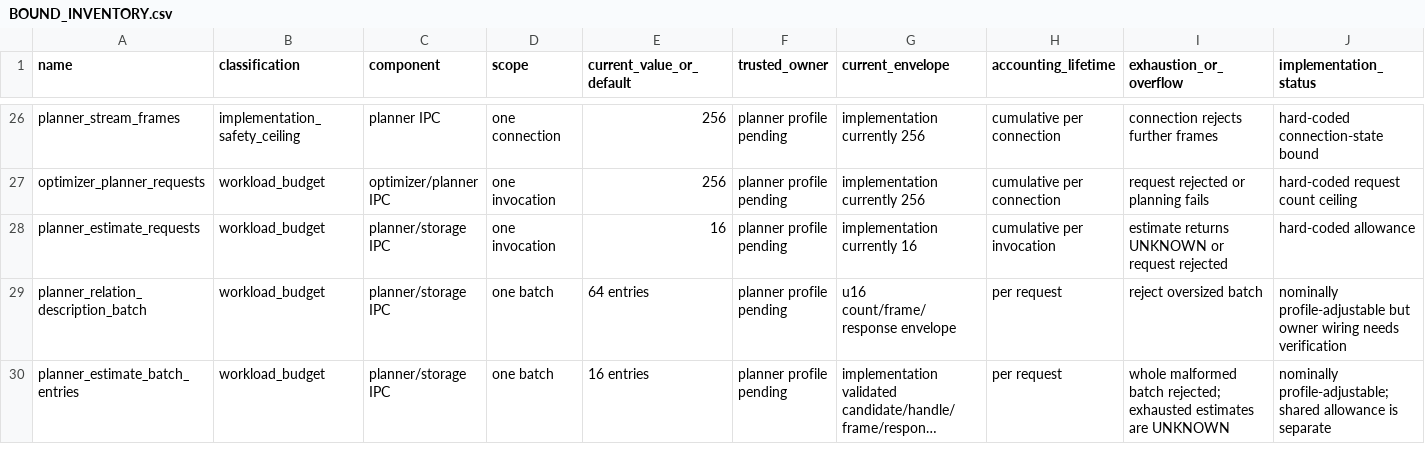
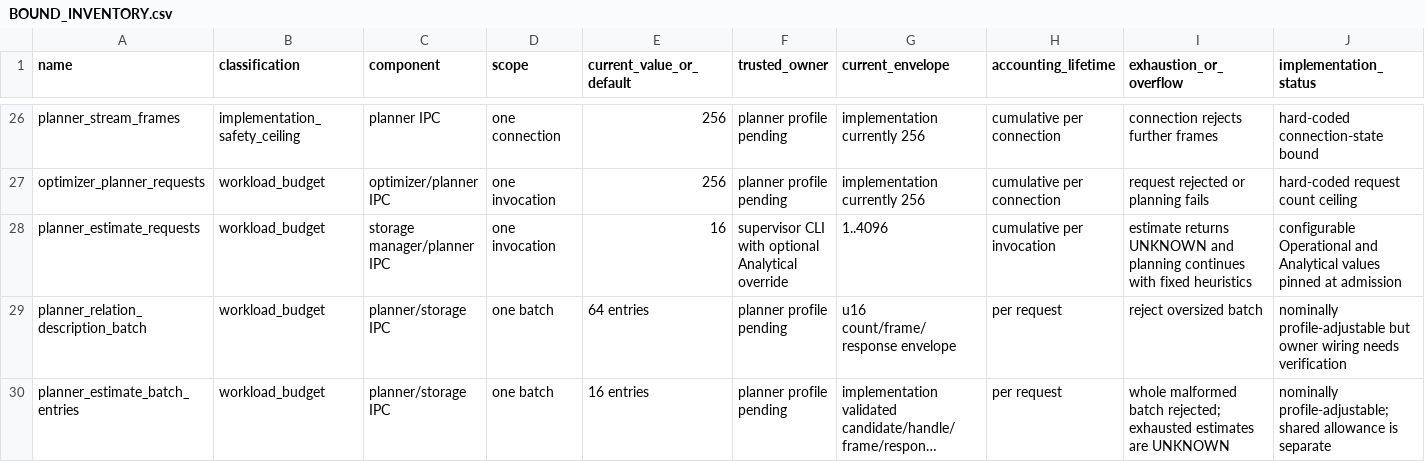
Before and after one commit to tpatrascu/prdb, a CSV file: plans/workload-profile/BOUND_INVENTORY.csv, drawn as a sheet; only a part is shown, gaps mark what is left out; long unchanged cells end in …; the diff names each change by its address in the sheet, - before the commit and + after, or states it on an @@ line.

Commit message:
Make planner estimate budgets configurable

```diff
--- a/plans/workload-profile/BOUND_INVENTORY.csv
+++ b/plans/workload-profile/BOUND_INVENTORY.csv
-C28 (component): planner/storage IPC
+C28 (component): storage manager/planner IPC
-F28 (trusted_owner): planner profile pending
+F28 (trusted_owner): supervisor CLI with optional Analytical override
-G28 (current_envelope): implementation currently 16
+G28 (current_envelope): 1..4096
-I28 (exhaustion_or_overflow): …returns UNKNOWN or request rejected
+I28 (exhaustion_or_overflow): …returns UNKNOWN and planning continues with fixed heuristics
-J28 (implementation_status): hard-coded allowance
+J28 (implementation_status): configurable Operational and Analytical values pinned at admission
```
Also changed, not shown: 13 other files.
